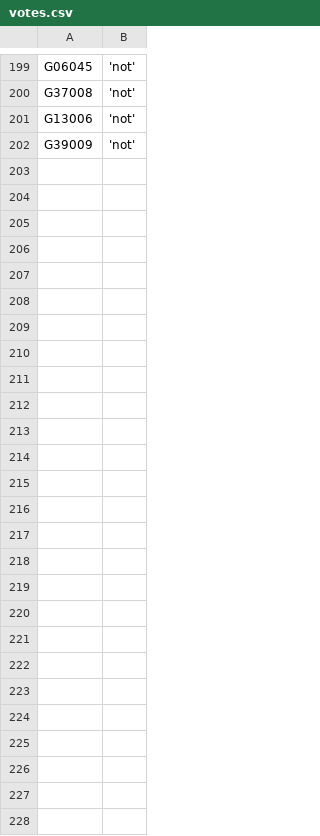
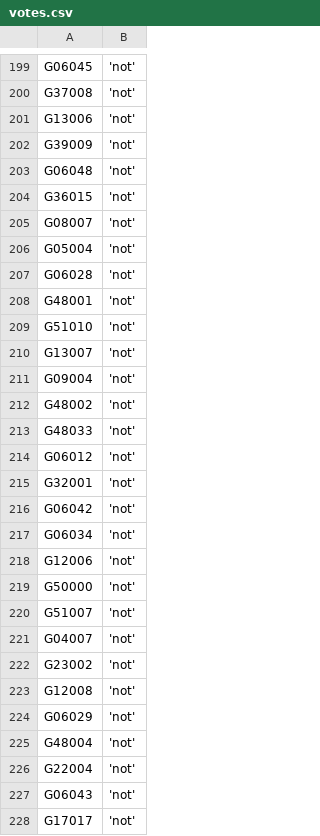
Before and after one commit to zschutzman/districts-lol, a CSV file: data/votes.csv, drawn as a sheet; only a part is shown, gaps mark what is left out.

Commit message:
updating data

```diff
--- a/data/votes.csv
+++ b/data/votes.csv
@@ -202 +202,27 @@ G13006, 'not'
 G39009, 'not'
+G06048, 'not'
+G36015, 'not'
+G08007, 'not'
+G05004, 'not'
+G06028, 'not'
+G48001, 'not'
+G51010, 'not'
+G13007, 'not'
+G09004, 'not'
+G48002, 'not'
+G48033, 'not'
+G06012, 'not'
+G32001, 'not'
+G06042, 'not'
+G06034, 'not'
+G12006, 'not'
+G50000, 'not'
+G51007, 'not'
+G04007, 'not'
+G23002, 'not'
+G12008, 'not'
+G06029, 'not'
+G48004, 'not'
+G22004, 'not'
+G06043, 'not'
+G17017, 'not'
```
Also changed, not shown: data/aggregate.csv, 1 other file.
